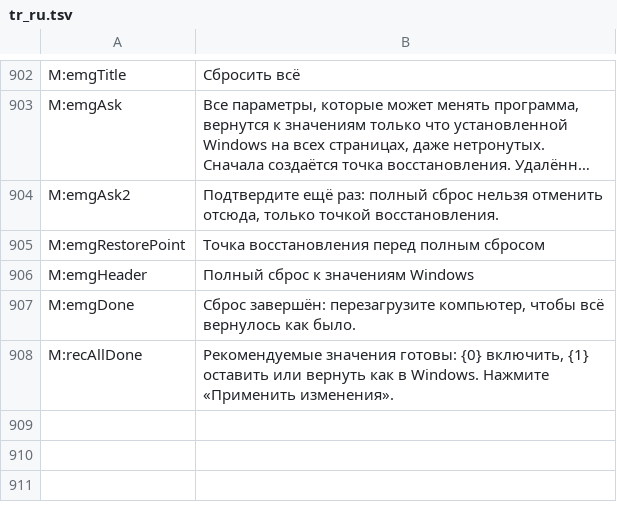
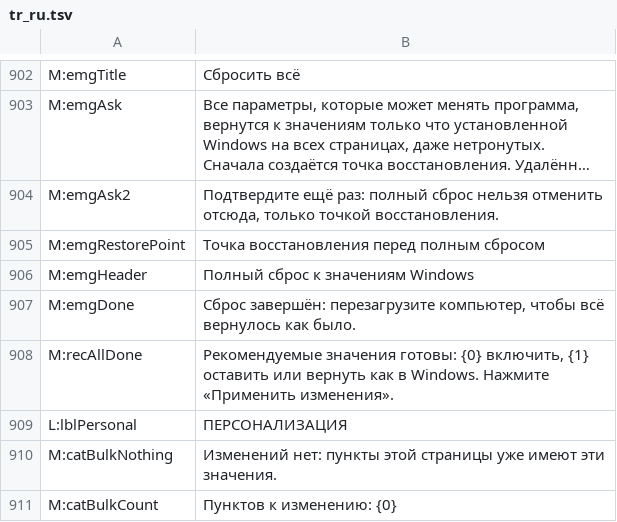
Before and after one commit to PcFixProItalia/tweak-andrew, a TSV file: lang/tr_ru.tsv, drawn as a sheet; only a part is shown, gaps mark what is left out; long unchanged cells end in ….

```diff
--- a/lang/tr_ru.tsv
+++ b/lang/tr_ru.tsv
@@ -908 +908,4 @@ M:emgDone	Сброс завершён: перезагрузите компьют
 M:recAllDone	Рекомендуемые значения готовы: {0} включить, {1} оставить или вернуть как в Windows. Нажмите «Применить изменения».
+L:lblPersonal	ПЕРСОНАЛИЗАЦИЯ
+M:catBulkNothing	Изменений нет: пункты этой страницы уже имеют эти значения.
+M:catBulkCount	Пунктов к изменению: {0}
```
Also changed, not shown: lang/tr_de.tsv, lang/tr_es.tsv, 13 other files.
